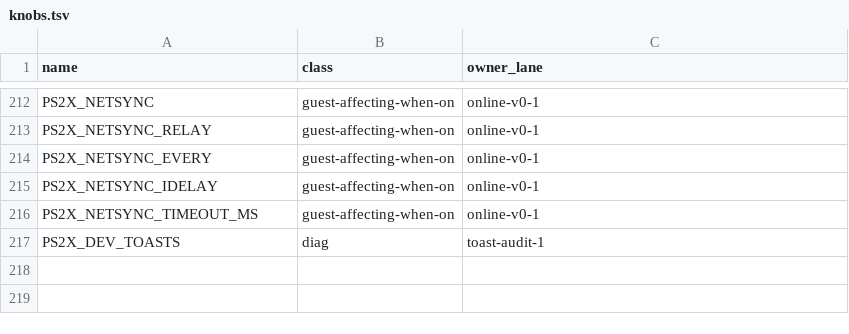
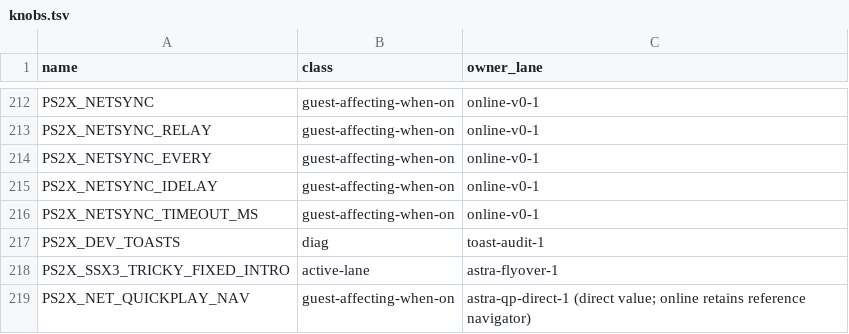
Before and after one commit to brad-richardson/ssx3-120, a TSV file: tools/ssx3/knobs.tsv, drawn as a sheet; only a part is shown, gaps mark what is left out; the diff names each change by its address in the sheet, - before the commit and + after, or states it on an @@ line.

Commit message:
[split-p1-prep-1] Re-pin engine to post-move tip, record module provenance
P1 (astra-split-2 plan): deps/PS2Recomp 5d2a340e -> 116c6b13 (train-84
plus the removal), contract stamp 33b2314e (identical from both roots;
test_contract_stable STABLE). 66 manifest rows (origin fork@18d291a7,
status moved; the P1b-touched recipe row is composition). knobs.tsv
synced verbatim (2 new train rows) with its manifest row re-pinned.
Provenance section added. Contract fail-closed parity on this side;
test_contract_stable points the engine at the moved module.

```diff
--- a/tools/ssx3/knobs.tsv
+++ b/tools/ssx3/knobs.tsv
+row 218: PS2X_SSX3_TRICKY_FIXED_INTRO | active-lane | astra-flyover-1
+row 219: PS2X_NET_QUICKPLAY_NAV | guest-affecting-when-on | astra-qp-direct-1 (direct value; online retains reference navigator)
```
Also changed, not shown: 5 other files.
